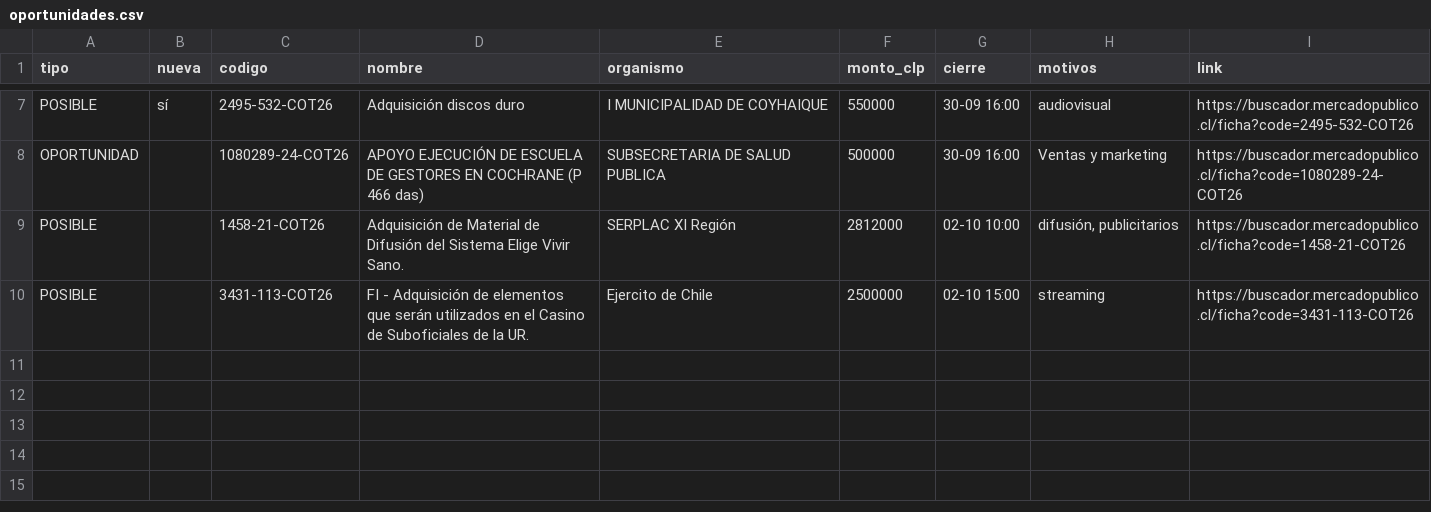
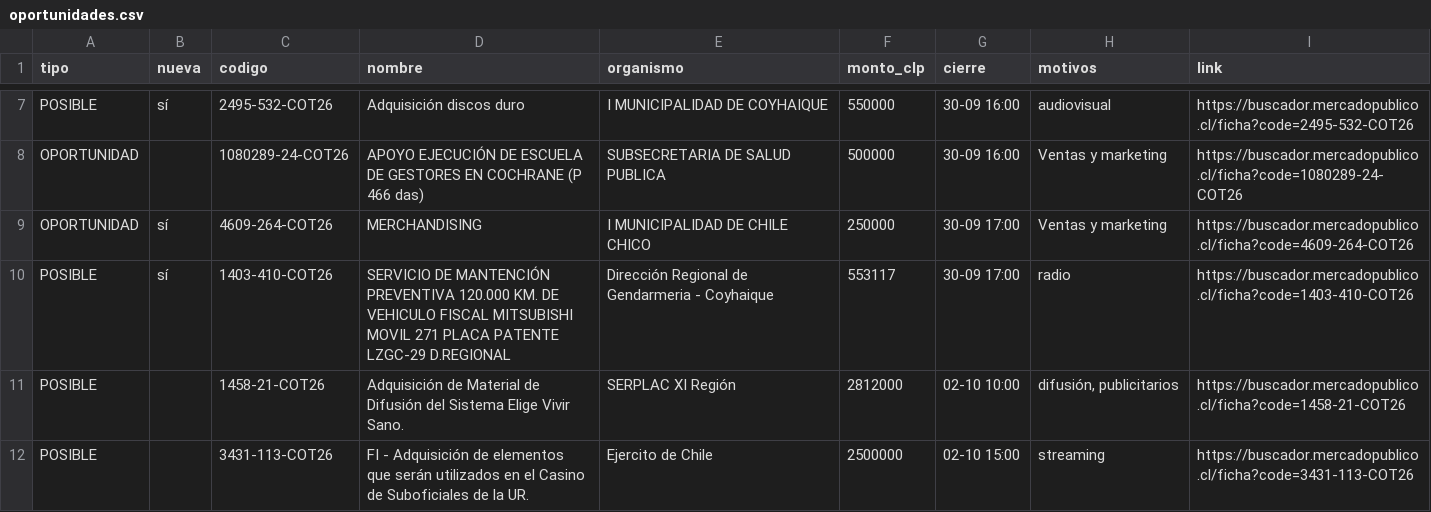
Before and after one commit to ricardoarevalo2/radar-aysen, a CSV file: docs/oportunidades.csv, drawn as a sheet; only a part is shown, gaps mark what is left out; the diff names each change by its address in the sheet, - before the commit and + after, or states it on an @@ line.

```diff
--- a/docs/oportunidades.csv
+++ b/docs/oportunidades.csv
+row 9: OPORTUNIDAD | sí | 4609-264-COT26 | MERCHANDISING | I MUNICIPALIDAD DE CHILE CHICO | 250000 | 30-09 17:00 | Ventas y marketing | https://buscador.mercadopublico.cl/ficha?code=4609-264-COT26
+row 10: POSIBLE | sí | 1403-410-COT26 | SERVICIO DE MANTENCIÓN PREVENTIVA 120.000 KM. DE VEHICULO FISCAL MITSUBISHI MOVIL 271 PLACA PATENTE LZGC-29 D.REGIONAL | Dirección Regional de Gendarmeria - Coyhaique | 553117 | 30-09 17:00 | radio | https://buscador.mercadopublico.cl/ficha?code=1403-410-COT26
```
Also changed, not shown: docs/z-f3312e8e/oportunidades.csv, 5 other files.
